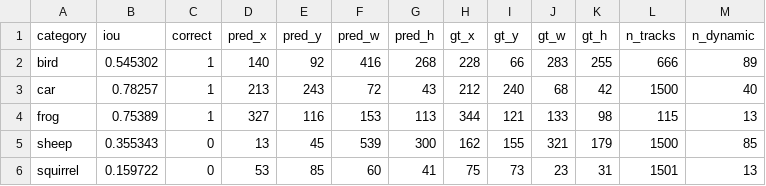
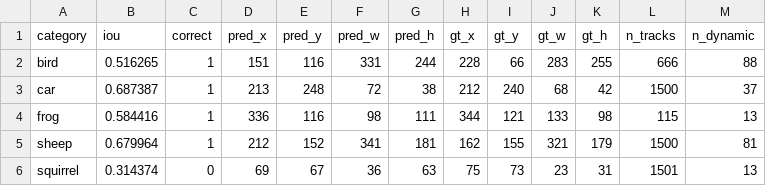
Before and after one commit to mmgh900/cv-dynamic-object-detection, a CSV file: output/results.csv, drawn as a sheet.

```diff
--- a/output/results.csv
+++ b/output/results.csv
@@ -1,6 +1,6 @@
 category,iou,correct,pred_x,pred_y,pred_w,pred_h,gt_x,gt_y,gt_w,gt_h,n_tracks,n_dynamic
-bird,0.545302,1,140,92,416,268,228,66,283,255,666,89
-car,0.78257,1,213,243,72,43,212,240,68,42,1500,40
-frog,0.75389,1,327,116,153,113,344,121,133,98,115,13
-sheep,0.355343,0,13,45,539,300,162,155,321,179,1500,85
-squirrel,0.159722,0,53,85,60,41,75,73,23,31,1501,13
+bird,0.516265,1,151,116,331,244,228,66,283,255,666,88
+car,0.687387,1,213,248,72,38,212,240,68,42,1500,37
+frog,0.584416,1,336,116,98,111,344,121,133,98,115,13
+sheep,0.679964,1,212,152,341,181,162,155,321,179,1500,81
+squirrel,0.314374,0,69,67,36,63,75,73,23,31,1501,13
```
Also changed, not shown: 49 other files.
